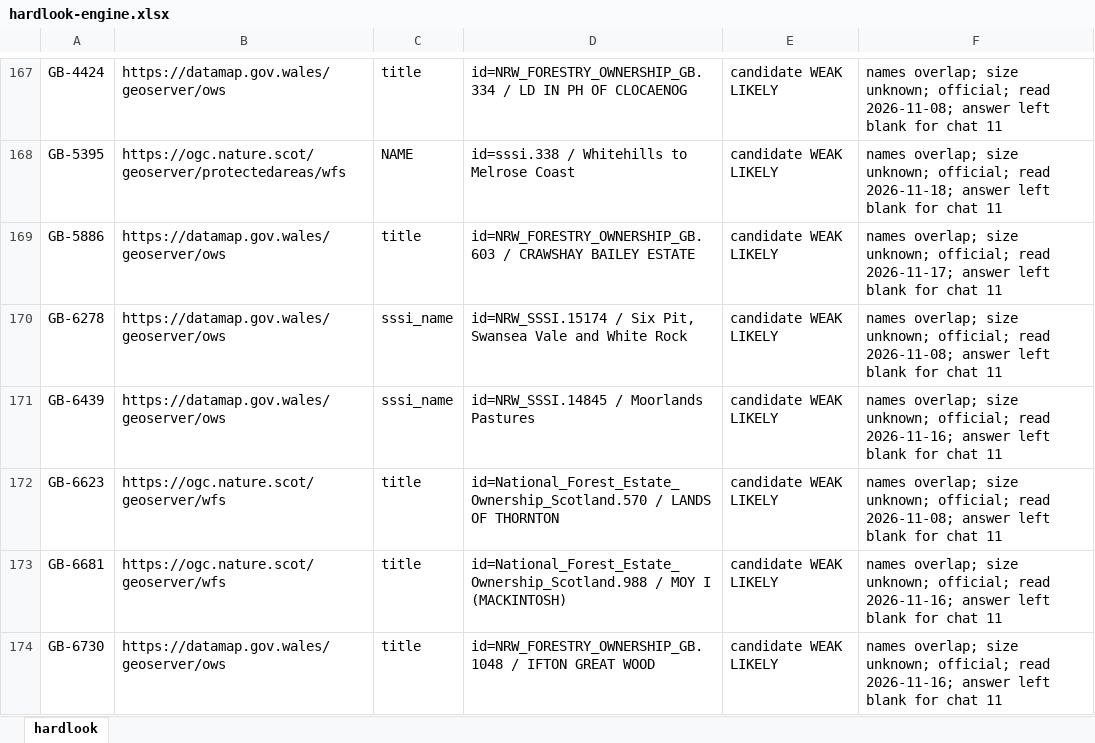
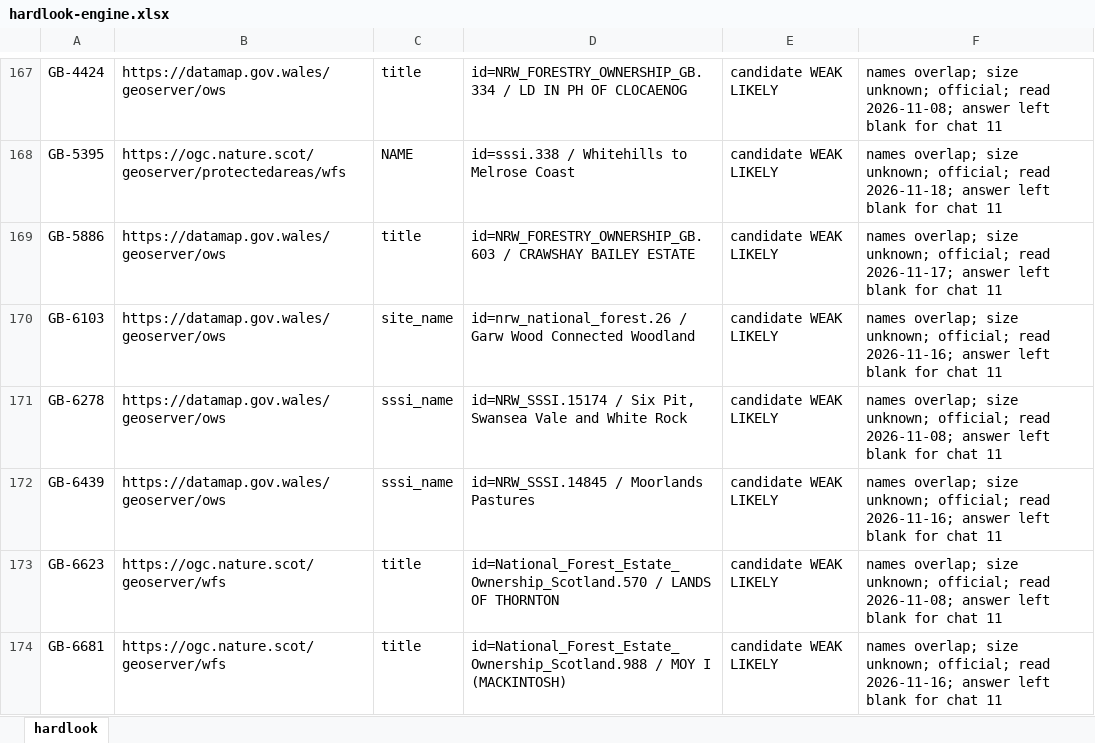
Before and after one commit to KentuckyPortableClub/KPC-Data, an Excel workbook: engine/handback/hardlook-engine.xlsx, sheet hardlook, drawn as a sheet; only a part is shown, gaps mark what is left out; the shorter side is filled out with more unchanged rows; values as stored, in another font and other column widths than the file's, no borders; the diff names each change by its address in the sheet, - before the commit and + after, or states it on an @@ line.

```diff
--- a/engine/handback/hardlook-engine.xlsx (sheet hardlook)
+++ b/engine/handback/hardlook-engine.xlsx (sheet hardlook)
+row 170: GB-6103 | https://datamap.gov.wales/geoserver/ows | site_name | id=nrw_national_forest.26 / Garw Wood Connected Woodland | candidate WEAK LIKELY | names overlap; size unknown; official; read 2026-11-16; answer left blank for chat 11
```
Also changed, not shown: 34 other files.
